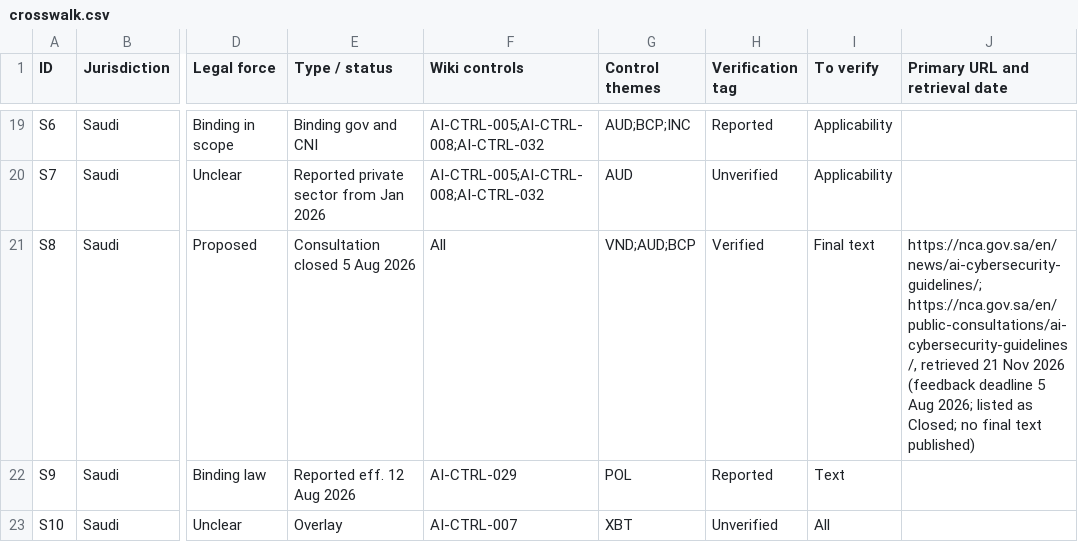
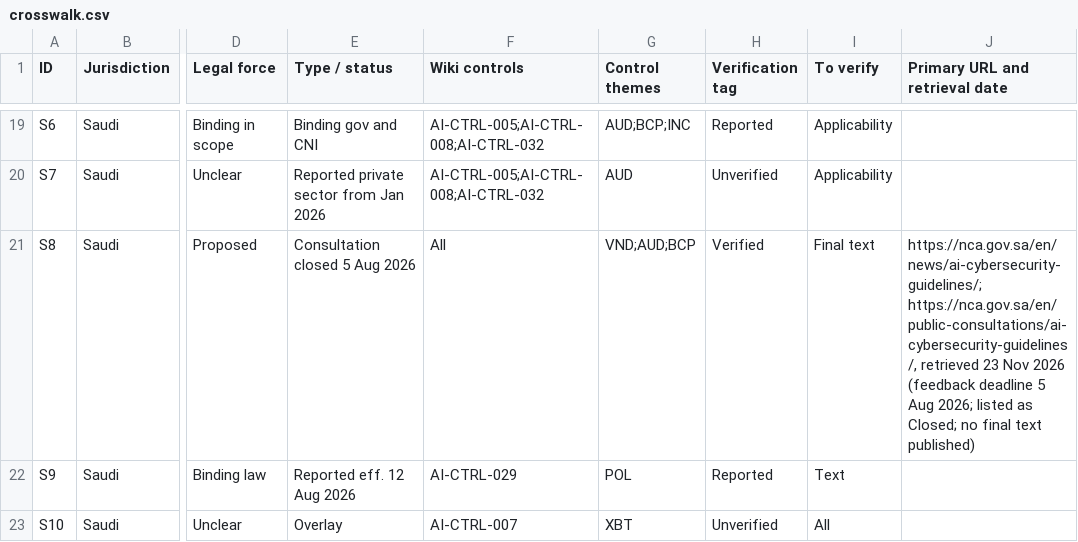
Before and after one commit to nachi065/AI-Security-Wiki, a CSV file: 11_GCC_AI_Compliance/data/crosswalk.csv, drawn as a sheet; only a part is shown, gaps mark what is left out; the diff names each change by its address in the sheet, - before the commit and + after, or states it on an @@ line.

```diff
--- a/11_GCC_AI_Compliance/data/crosswalk.csv
+++ b/11_GCC_AI_Compliance/data/crosswalk.csv
-J21 (Primary URL and retrieval date): …https://nca.gov.sa/en/public-consultations/ai-cybersecurity-guidelines/, retrieved 21 Nov 2026…
+J21 (Primary URL and retrieval date): …https://nca.gov.sa/en/public-consultations/ai-cybersecurity-guidelines/, retrieved 23 Nov 2026…
```
Also changed, not shown: source/11_GCC_AI_Compliance/data/crosswalk.csv, 5 other files.
